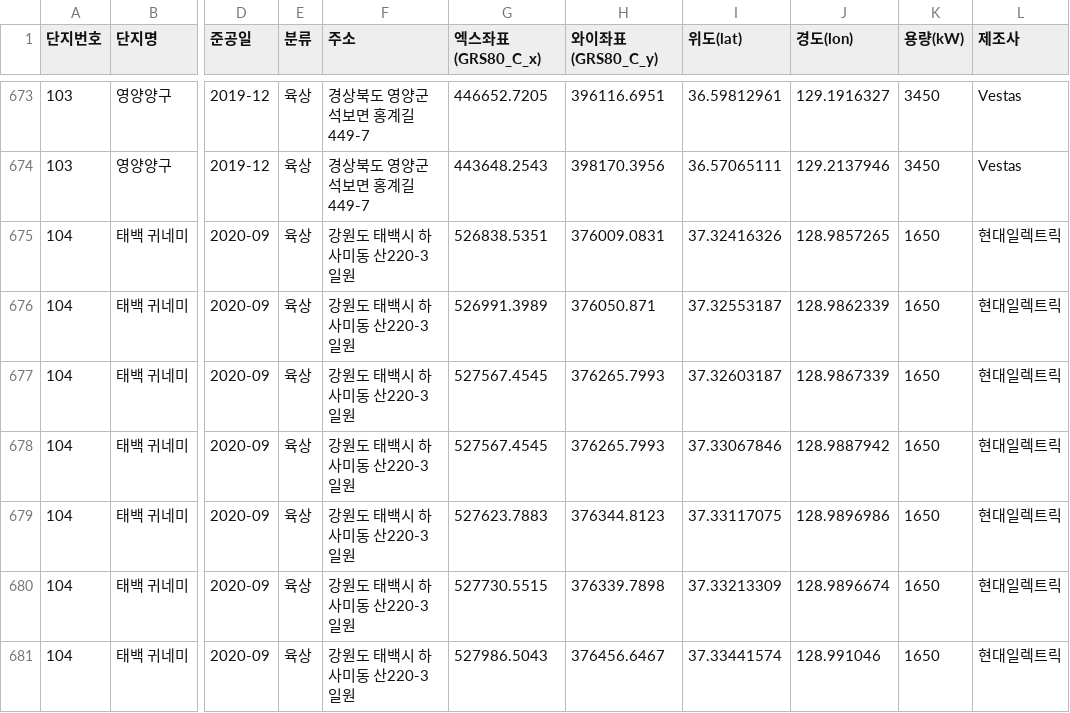
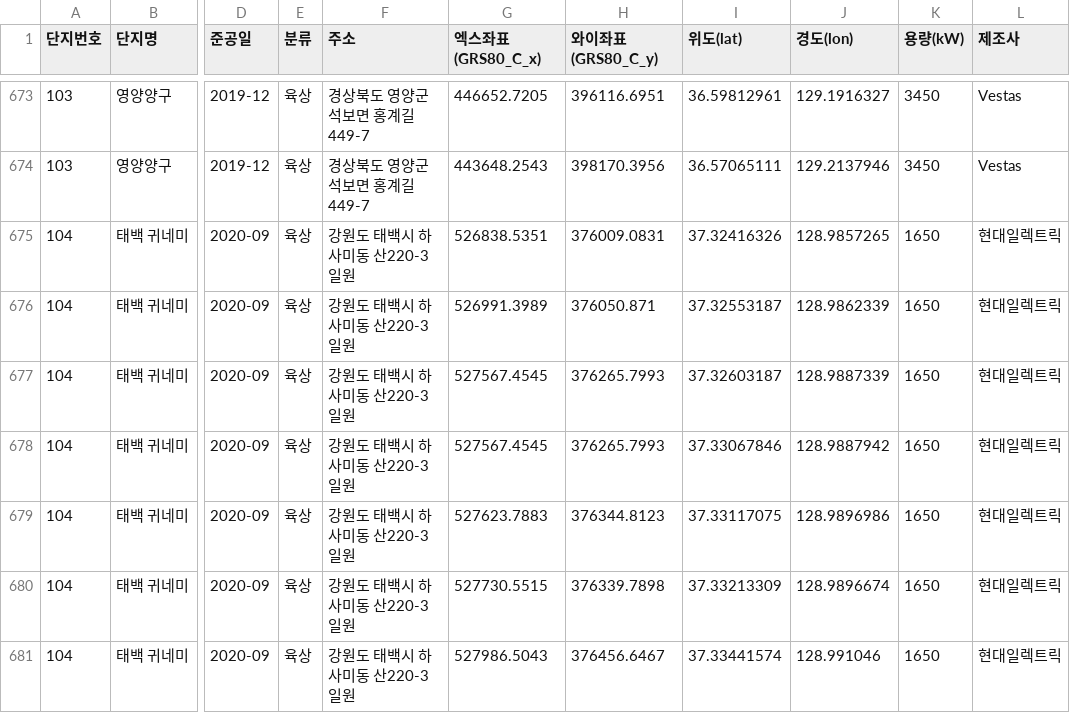
Before and after one commit to Jang1117/wind, a CSV file: windfarm_data.csv, drawn as a sheet; only a part is shown, gaps mark what is left out; the diff names each change by its address in the sheet, - before the commit and + after, or states it on an @@ line.

Commit message:
Update windfarm_data.csv

```diff
--- a/windfarm_data.csv
+++ b/windfarm_data.csv
-J677 (경도(lon)): 128.9867339
+J677 (경도(lon)): 128.9887339
```
